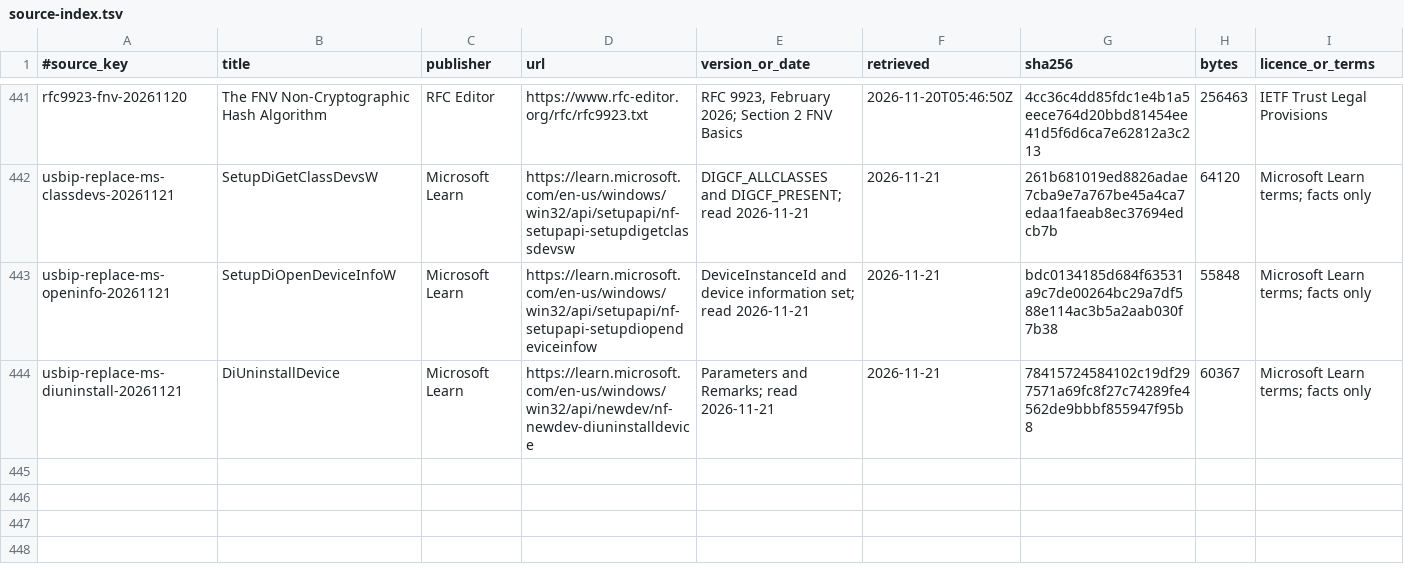
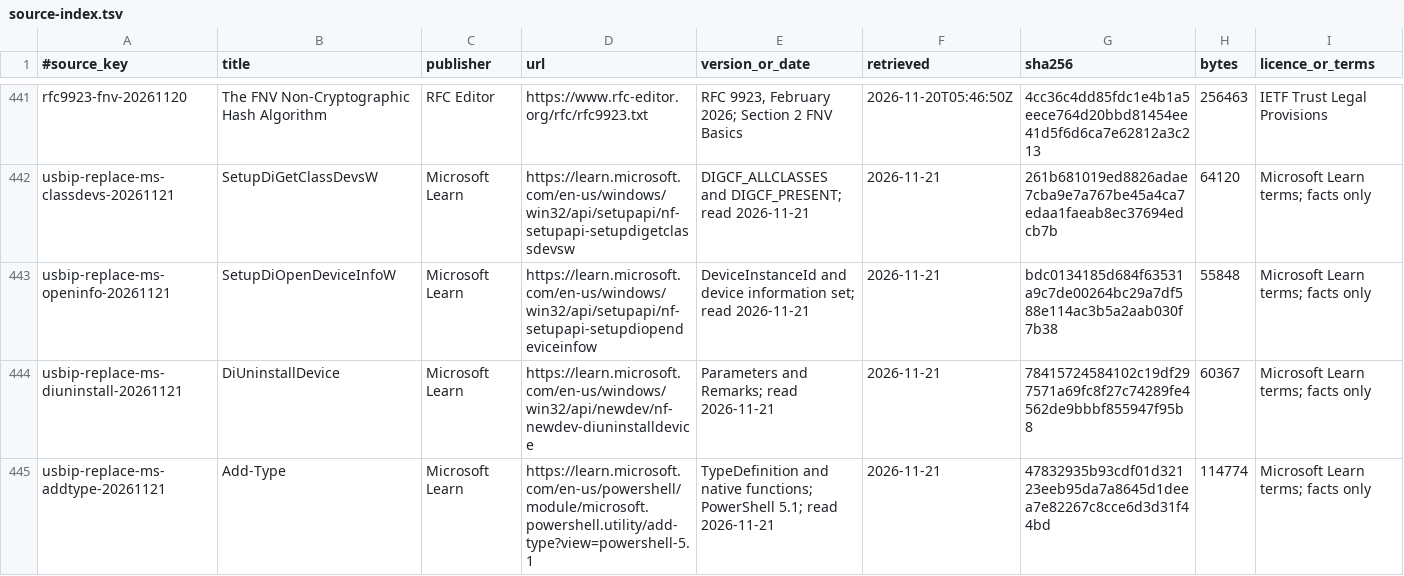
Before and after one commit to AlkaidLab/foundation-sunshine, a TSV file: docs/authority/source-index.tsv, drawn as a sheet; only a part is shown, gaps mark what is left out; rows hold the shown columns only; the diff names each change by its address in the sheet, - before the commit and + after, or states it on an @@ line.

Commit message:
docs(installer): record PowerShell interop reference

```diff
--- a/docs/authority/source-index.tsv
+++ b/docs/authority/source-index.tsv
+row 445: usbip-replace-ms-addtype-20261121 | Add-Type | Microsoft Learn | https://learn.microsoft.com/en-us/powershell/module/microsoft.powershell.utility/add-type?view=powershell-5.1 | TypeDefinition and native functions; PowerShell 5.1; read 2026-11-21 | 2026-11-21 | 47832935b93cdf01d32123eeb95da7a8645d1deea7e82267c8cce6d3d31f44bd | 114774 | Microsoft Learn terms; facts only
```
Also changed, not shown: 1 other file.
